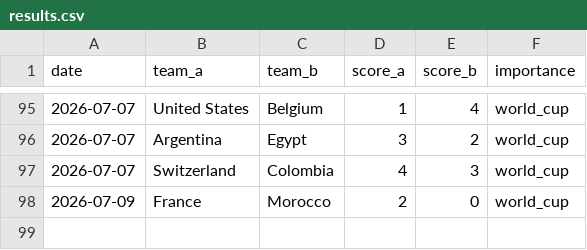
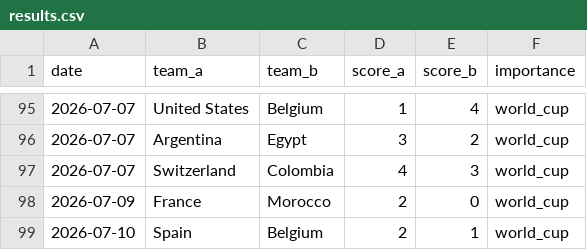
Before and after one commit to Ricosaur/worldcup-sim, a CSV file: data/results.csv, drawn as a sheet; only a part is shown, gaps mark what is left out.

```diff
--- a/data/results.csv
+++ b/data/results.csv
@@ -98 +98,2 @@ date,team_a,team_b,score_a,score_b,importance
 2026-07-09,France,Morocco,2,0,world_cup
+2026-07-10,Spain,Belgium,2,1,world_cup
```
